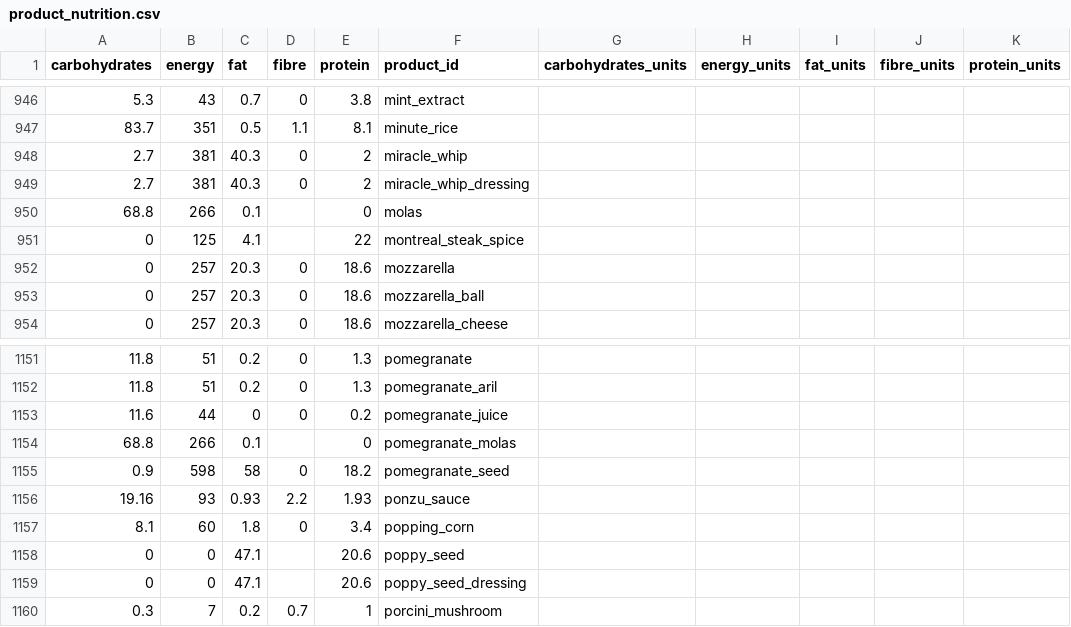
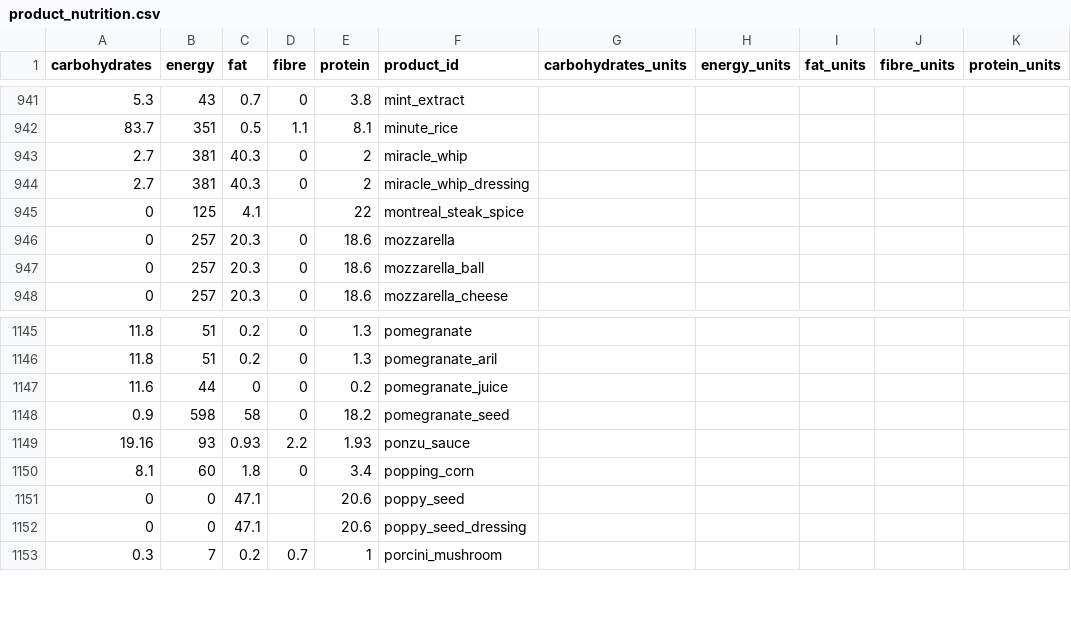
Before and after one commit to openculinary/backend, a CSV file: scripts/data/product_nutrition.csv, drawn as a sheet; only a part is shown, gaps mark what is left out; the diff covers the shown part only.

```diff
--- a/scripts/data/product_nutrition.csv
+++ b/scripts/data/product_nutrition.csv
@@ -949,3 +944,2 @@ carbohydrates,energy,fat,fibre,protein,product_id,carbohydrates_units,energy_uni
 2.7,381,40.3,0,2,miracle_whip_dressing,,,,,
-68.8,266,0.1,,0,molas,,,,,
 0,125,4.1,,22,montreal_steak_spice,,,,,
@@ -1153,3 +1147,2 @@ carbohydrates,energy,fat,fibre,protein,product_id,carbohydrates_units,energy_uni
 11.6,44,0,0,0.2,pomegranate_juice,,,,,
-68.8,266,0.1,,0,pomegranate_molas,,,,,
 0.9,598,58,0,18.2,pomegranate_seed,,,,,
```
Also changed, not shown: 8 added rows and 9 removed rows elsewhere in this file, scripts/data/products.csv.
